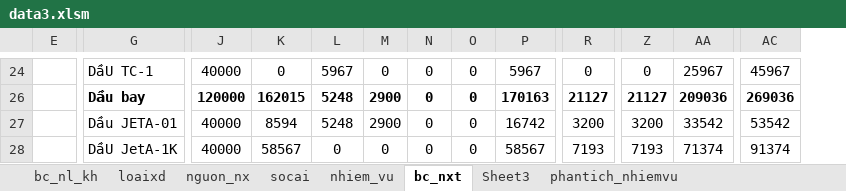
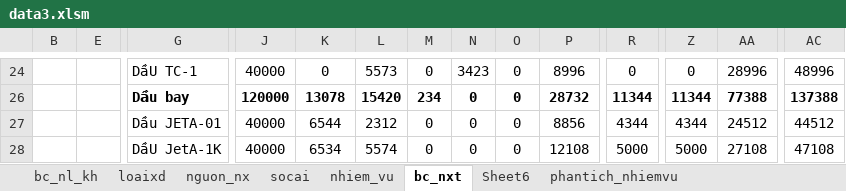
Before and after one commit to ste4-share/petroleum_management_app, an Excel workbook: data3.xlsm, sheet bc_nxt, drawn as a sheet; only a part is shown, gaps mark what is left out; values as stored, in another font and other column widths than the file's, no borders; charts and pictures and table styles not drawn; the diff covers the shown part only; the diff names each change by its address in the sheet, - before the commit and + after, or states it on an @@ line.

```diff
--- a/data3.xlsm (sheet bc_nxt)
+++ b/data3.xlsm (sheet bc_nxt)
-sheet tab: Sheet3
+sheet tab: Sheet6
@@ column B unhidden, empty @@
-L24: 5967
+L24: 5573
-N24: 0
+N24: 3423
-P24: 5967
+P24: 8996
-AA24: 25967
+AA24: 28996
-AC24: 45967
+AC24: 48996
-K26: 162015
+K26: 13078
-L26: 5248
+L26: 15420
-M26: 2900
+M26: 234
-P26: 170163
+P26: 28732
-R26: 21127
+R26: 11344
-Z26: 21127
+Z26: 11344
-AA26: 209036
+AA26: 77388
-AC26: 269036
+AC26: 137388
-K27: 8594
+K27: 6544
-L27: 5248
+L27: 2312
-M27: 2900
+M27: 0
-P27: 16742
+P27: 8856
-R27: 3200
+R27: 4344
-Z27: 3200
+Z27: 4344
-AA27: 33542
+AA27: 24512
-AC27: 53542
+AC27: 44512
-K28: 58567
+K28: 6534
-L28: 0
+L28: 5574
-P28: 58567
+P28: 12108
-R28: 7193
+R28: 5000
-Z28: 7193
+Z28: 5000
-AA28: 71374
+AA28: 27108
-AC28: 91374
+AC28: 47108
```
Also changed, not shown: 138 edited cells elsewhere in this sheet, sheet phantich_nhiemvu, sheet socai, hidden cells, 5 other files.
